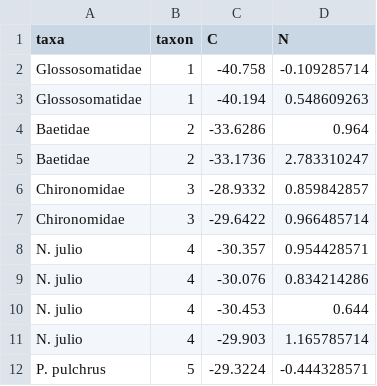
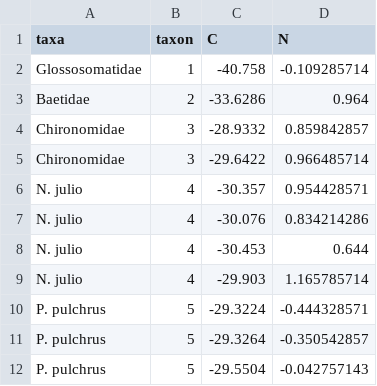
Before and after one commit to PEGutierrezF/SIA_Plots, a CSV file: Biplot/QPB_Feb17.csv, drawn as a sheet; only a part is shown; the shorter side is filled out with more unchanged rows.

Commit message:
data

```diff
--- a/Biplot/QPB_Feb17.csv
+++ b/Biplot/QPB_Feb17.csv
@@ -2,5 +2,3 @@ taxa,taxon,C,N
 Glossosomatidae,1,-40.758,-0.109285714
-Glossosomatidae,1,-40.194,0.548609263
 Baetidae,2,-33.6286,0.964
-Baetidae,2,-33.1736,2.783310247
 Chironomidae,3,-28.9332,0.859842857
```
Also changed, not shown: Biplot/QPA_June18.csv, 2 other files.
